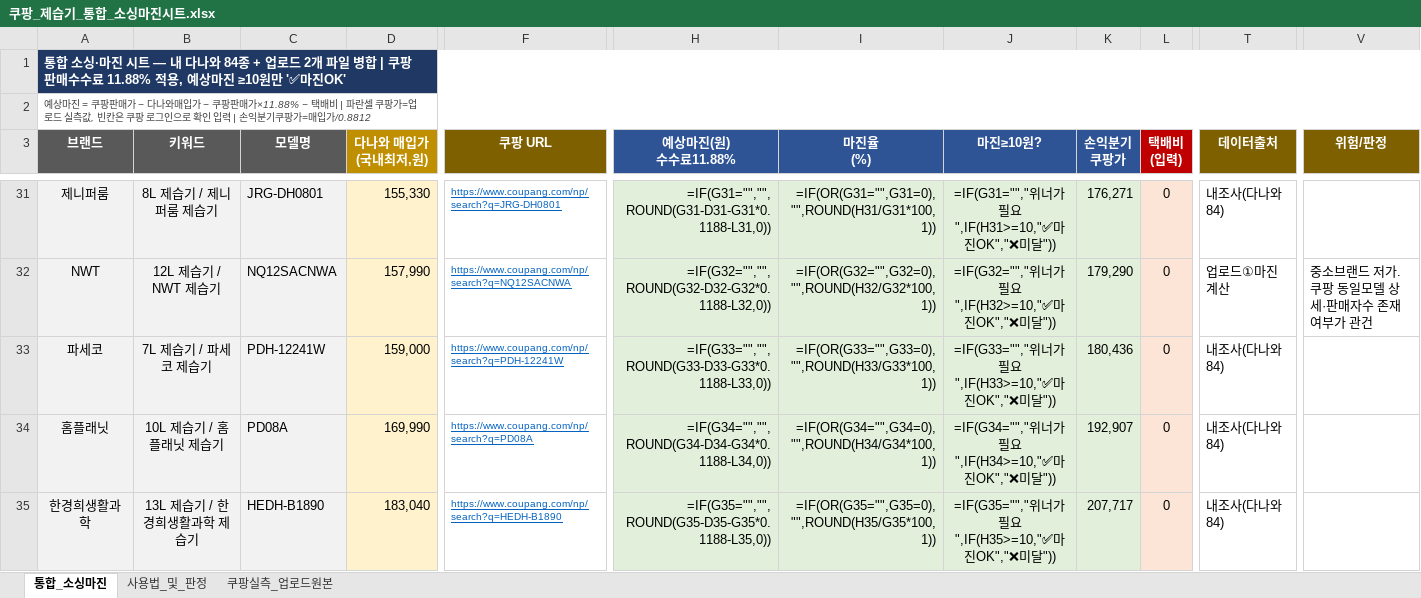
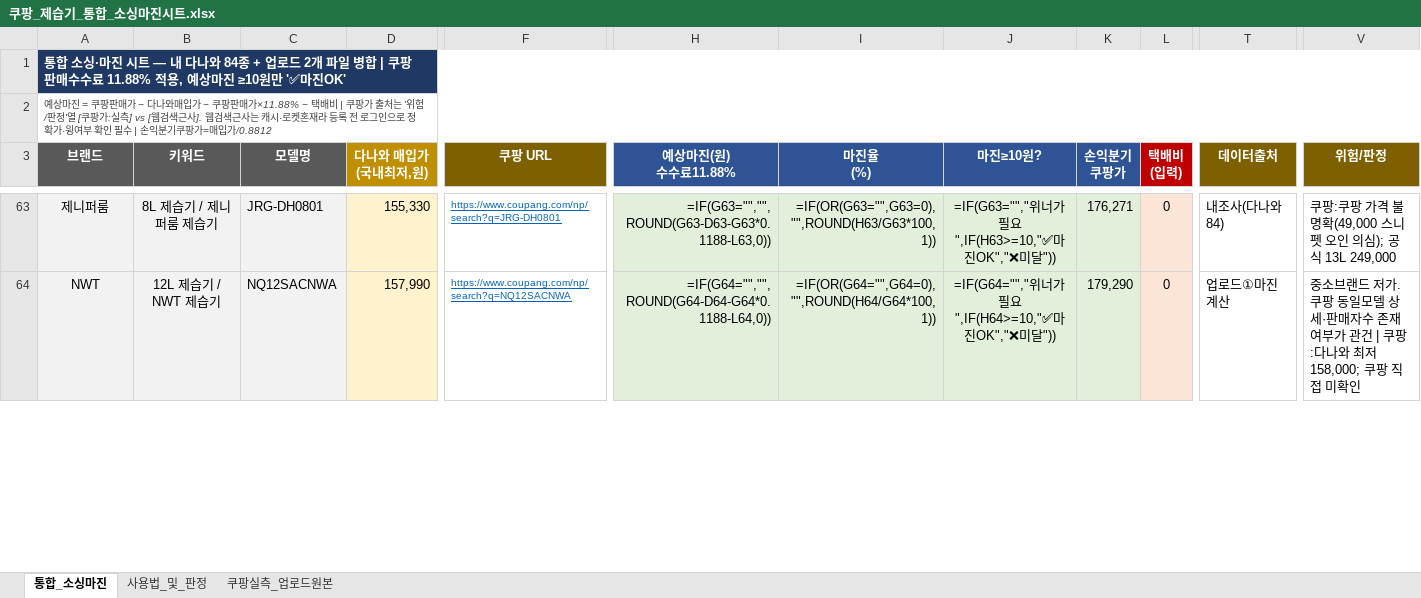
Before and after one commit to kotkim8210/kotkim8210, an Excel workbook: research/coupang-dehumidifier-sourcing/쿠팡_제습기_통합_소싱마진시트.xlsx, sheet 통합_소싱마진, drawn as a sheet; only a part is shown, gaps mark what is left out; values as stored, in another font and other column widths than the file's, no borders; formulas without a stored value are shown as written; conditional formats not drawn; removed rows and columns are numbered as before the commit, all else as after; rows hold the shown columns only; the diff covers the shown part only; the diff names each change by its address in the sheet, - before the commit and + after, or states it on an @@ line.

```diff
--- a/research/coupang-dehumidifier-sourcing/쿠팡_제습기_통합_소싱마진시트.xlsx (sheet 통합_소싱마진)
+++ b/research/coupang-dehumidifier-sourcing/쿠팡_제습기_통합_소싱마진시트.xlsx (sheet 통합_소싱마진)
-A2 (브랜드): …배비 | 파란셀 쿠팡가=업로드 실측값, 빈칸은 쿠팡 로그인으로 확인 입력 | 손익…
+A2 (브랜드): …배비 | 쿠팡가 출처는 '위험/판정'열 [쿠팡가:실측] vs [웹검색근사]. 웹검색근사는 캐시·로켓혼재라 등록 전 로그인으로 정확가·윙여부 확인 필수 | 손익…
-H63 (예상마진(원) 수수료11.88%): =IF(G31="","",ROUND(G31-D31-G31*0.1188-L31,0))
+H63 (예상마진(원) 수수료11.88%): =IF(G63="","",ROUND(G63-D63-G63*0.1188-L63,0))
-I63 (마진율 (%)): =IF(OR(G31="",G31=0),"",ROUND(H31/G31*100,1))
+I63 (마진율 (%)): =IF(OR(G63="",G63=0),"",ROUND(H63/G63*100,1))
-J63 (마진≥10원?): =IF(G31="","위너가필요",IF(H31>=10,"✅마진OK","❌미달"))
+J63 (마진≥10원?): =IF(G63="","위너가필요",IF(H63>=10,"✅마진OK","❌미달"))
-V63 (위험/판정): (empty)
+V63 (위험/판정): 쿠팡:쿠팡 가격 불명확(49,000 스니펫 오인 의심); 공식 13L 249,000
-H64 (예상마진(원) 수수료11.88%): =IF(G32="","",ROUND(G32-D32-G32*0.1188-L32,0))
+H64 (예상마진(원) 수수료11.88%): =IF(G64="","",ROUND(G64-D64-G64*0.1188-L64,0))
-I64 (마진율 (%)): =IF(OR(G32="",G32=0),"",ROUND(H32/G32*100,1))
+I64 (마진율 (%)): =IF(OR(G64="",G64=0),"",ROUND(H64/G64*100,1))
-J64 (마진≥10원?): =IF(G32="","위너가필요",IF(H32>=10,"✅마진OK","❌미달"))
+J64 (마진≥10원?): =IF(G64="","위너가필요",IF(H64>=10,"✅마진OK","❌미달"))
-V64 (위험/판정): …가 관건
+V64 (위험/판정): …가 관건 | 쿠팡:다나와 최저 158,000; 쿠팡 직접 미확인
-row 33: 파세코 | 7L 제습기 / 파세코 제습기 | PDH-12241W | 159,000 | https://www.coupang.com/np/search?q=PDH-12241W | =IF(G33="","",ROUND(G33-D33-G33*0.1188-L33,0)) | =IF(OR(G33="",G33=0),"",ROUND(H33/G33*100,1)) | =IF(G33="","위너가필요",IF(H33>=10,"✅마진OK","❌미달")) | 180,436 | 0 | 내조사(다나와84)
-row 34: 홈플래닛 | 10L 제습기 / 홈플래닛 제습기 | PD08A | 169,990 | https://www.coupang.com/np/search?q=PD08A | =IF(G34="","",ROUND(G34-D34-G34*0.1188-L34,0)) | =IF(OR(G34="",G34=0),"",ROUND(H34/G34*100,1)) | =IF(G34="","위너가필요",IF(H34>=10,"✅마진OK","❌미달")) | 192,907 | 0 | 내조사(다나와84)
-row 35: 한경희생활과학 | 13L 제습기 / 한경희생활과학 제습기 | HEDH-B1890 | 183,040 | https://www.coupang.com/np/search?q=HEDH-B1890 | =IF(G35="","",ROUND(G35-D35-G35*0.1188-L35,0)) | =IF(OR(G35="",G35=0),"",ROUND(H35/G35*100,1)) | =IF(G35="","위너가필요",IF(H35>=10,"✅마진OK","❌미달")) | 207,717 | 0 | 내조사(다나와84)
```
Also changed, not shown: 42 added rows, 39 removed rows and 222 edited cells elsewhere in this sheet, 2 other files.
